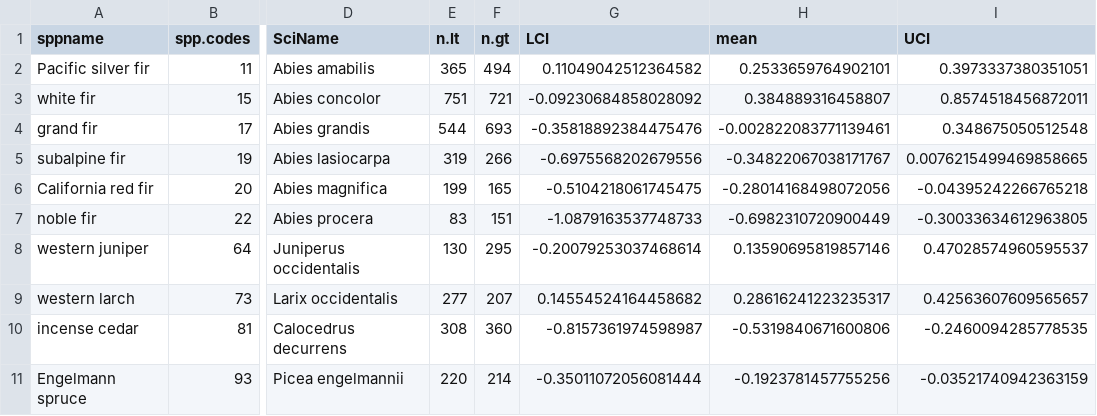
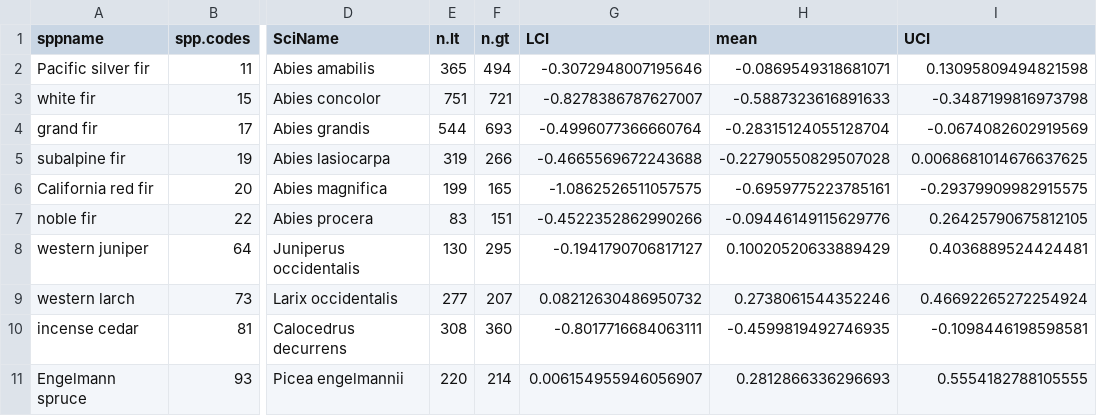
Before and after one commit to jeremygroom/FIA_Tree_Migration, a CSV file: Results/TreeNum_Results/Temp1/bs.results2_TEMP_1.csv, drawn as a sheet; only a part is shown, gaps mark what is left out; the diff covers the shown part only; the diff names each change by its address in the sheet, - before the commit and + after, or states it on an @@ line.

```diff
--- a/Results/TreeNum_Results/Temp1/bs.results2_TEMP_1.csv
+++ b/Results/TreeNum_Results/Temp1/bs.results2_TEMP_1.csv
-G2 (LCI): 0.11049042512364582
+G2 (LCI): -0.3072948007195646
-H2 (mean): 0.2533659764902101
+H2 (mean): -0.0869549318681071
-I2 (UCI): 0.3973337380351051
+I2 (UCI): 0.13095809494821598
-G3 (LCI): -0.09230684858028092
+G3 (LCI): -0.8278386787627007
-H3 (mean): 0.384889316458807
+H3 (mean): -0.5887323616891633
-I3 (UCI): 0.8574518456872011
+I3 (UCI): -0.3487199816973798
-G4 (LCI): -0.35818892384475476
+G4 (LCI): -0.4996077366660764
-H4 (mean): -0.002822083771139461
+H4 (mean): -0.28315124055128704
-I4 (UCI): 0.348675050512548
+I4 (UCI): -0.0674082602919569
-G5 (LCI): -0.6975568202679556
+G5 (LCI): -0.4665569672243688
-H5 (mean): -0.34822067038171767
+H5 (mean): -0.22790550829507028
-I5 (UCI): 0.0076215499469858665
+I5 (UCI): 0.0068681014676637625
-G6 (LCI): -0.5104218061745475
+G6 (LCI): -1.0862526511057575
-H6 (mean): -0.28014168498072056
+H6 (mean): -0.6959775223785161
-I6 (UCI): -0.04395242266765218
+I6 (UCI): -0.29379909982915575
-G7 (LCI): -1.0879163537748733
+G7 (LCI): -0.4522352862990266
-H7 (mean): -0.6982310720900449
+H7 (mean): -0.09446149115629776
-I7 (UCI): -0.30033634612963805
+I7 (UCI): 0.26425790675812105
-G8 (LCI): -0.20079253037468614
+G8 (LCI): -0.1941790706817127
-H8 (mean): 0.13590695819857146
+H8 (mean): 0.10020520633889429
-I8 (UCI): 0.47028574960595537
+I8 (UCI): 0.4036889524424481
-G9 (LCI): 0.14554524164458682
+G9 (LCI): 0.08212630486950732
-H9 (mean): 0.28616241223235317
+H9 (mean): 0.2738061544352246
-I9 (UCI): 0.42563607609565657
+I9 (UCI): 0.46692265272254924
-G10 (LCI): -0.8157361974598987
+G10 (LCI): -0.8017716684063111
-H10 (mean): -0.5319840671600806
+H10 (mean): -0.4599819492746935
-I10 (UCI): -0.2460094285778535
+I10 (UCI): -0.1098446198598581
-G11 (LCI): -0.35011072056081444
+G11 (LCI): 0.006154955946056907
-H11 (mean): -0.1923781457755256
+H11 (mean): 0.2812866336296693
-I11 (UCI): -0.03521740942363159
+I11 (UCI): 0.5554182788105555
```
Also changed, not shown: 63 edited cells elsewhere in this file, Results/TreeNum_Results/Temp1/sumtaylor_Temp_1.csv, Results/TreeNum_Results/Temp2/bs.results2_TEMP_2.csv, 47 other files.
